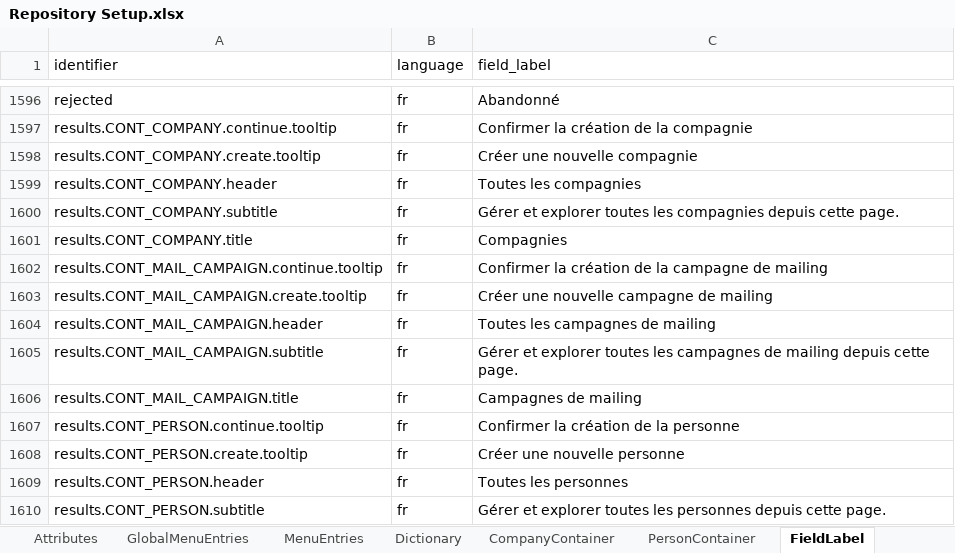
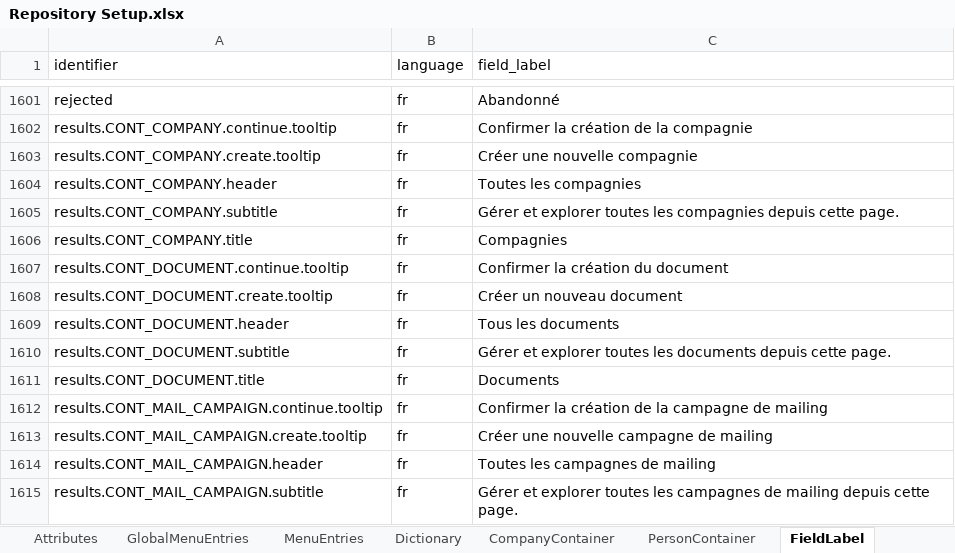
Before and after one commit to humblejok/gso_mycustomers, an Excel workbook: resources/Repository Setup.xlsx, sheet FieldLabel, drawn as a sheet; only a part is shown, gaps mark what is left out; the shorter side is filled out with more unchanged rows; values as stored, in another font and other column widths than the file's, no borders; the diff covers the shown part only; the diff names each change by its address in the sheet, - before the commit and + after, or states it on an @@ line.

Commit message:
Documents integration

```diff
--- a/resources/Repository Setup.xlsx (sheet FieldLabel)
+++ b/resources/Repository Setup.xlsx (sheet FieldLabel)
+row 1607: results.CONT_DOCUMENT.continue.tooltip | fr | Confirmer la création du document
+row 1608: results.CONT_DOCUMENT.create.tooltip | fr | Créer un nouveau document
+row 1609: results.CONT_DOCUMENT.header | fr | Tous les documents
+row 1610: results.CONT_DOCUMENT.subtitle | fr | Gérer et explorer toutes les documents depuis cette page.
+row 1611: results.CONT_DOCUMENT.title | fr | Documents
```
Also changed, not shown: 21 added rows elsewhere in this sheet, sheet Attributes, sheet GlobalMenuEntries, 37 other files.
